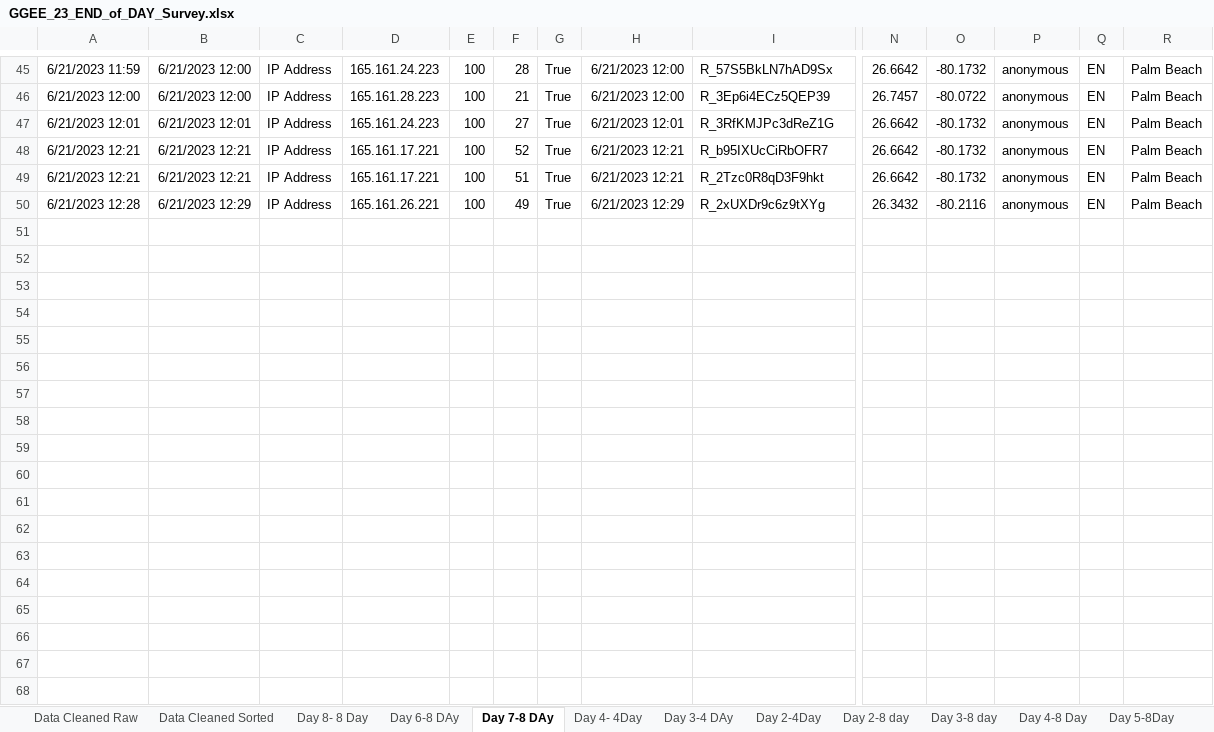
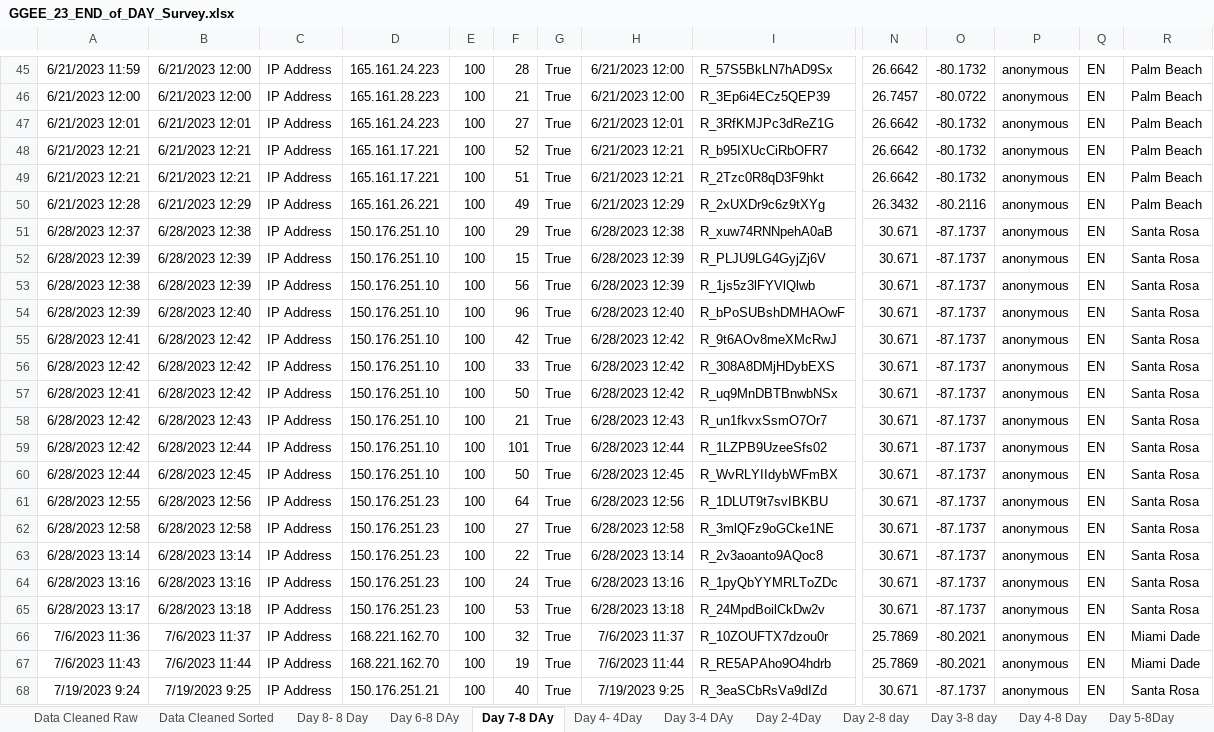
Before and after one commit to UF-EQuIPDGrant/GGEESummer23, an Excel workbook: Data/GGEE_23_END_of_DAY_Survey.xlsx, sheet Day 7-8 DAy, drawn as a sheet; only a part is shown, gaps mark what is left out; values as stored, in another font and other column widths than the file's, no borders; rows hold the shown columns only; the diff covers the shown part only; the diff names each change by its address in the sheet, - before the commit and + after, or states it on an @@ line.

```diff
--- a/Data/GGEE_23_END_of_DAY_Survey.xlsx (sheet Day 7-8 DAy)
+++ b/Data/GGEE_23_END_of_DAY_Survey.xlsx (sheet Day 7-8 DAy)
+row 51: 6/28/2023 12:37 | 6/28/2023 12:38 | IP Address | 150.176.251.10 | 100 | 29 | True | 6/28/2023 12:38 | R_xuw74RNNpehA0aB | 30.671 | -87.1737 | anonymous | EN | Santa Rosa
+row 52: 6/28/2023 12:39 | 6/28/2023 12:39 | IP Address | 150.176.251.10 | 100 | 15 | True | 6/28/2023 12:39 | R_PLJU9LG4GyjZj6V | 30.671 | -87.1737 | anonymous | EN | Santa Rosa
+row 53: 6/28/2023 12:38 | 6/28/2023 12:39 | IP Address | 150.176.251.10 | 100 | 56 | True | 6/28/2023 12:39 | R_1js5z3lFYVlQlwb | 30.671 | -87.1737 | anonymous | EN | Santa Rosa
+row 54: 6/28/2023 12:39 | 6/28/2023 12:40 | IP Address | 150.176.251.10 | 100 | 96 | True | 6/28/2023 12:40 | R_bPoSUBshDMHAOwF | 30.671 | -87.1737 | anonymous | EN | Santa Rosa
+row 55: 6/28/2023 12:41 | 6/28/2023 12:42 | IP Address | 150.176.251.10 | 100 | 42 | True | 6/28/2023 12:42 | R_9t6AOv8meXMcRwJ | 30.671 | -87.1737 | anonymous | EN | Santa Rosa
+row 56: 6/28/2023 12:42 | 6/28/2023 12:42 | IP Address | 150.176.251.10 | 100 | 33 | True | 6/28/2023 12:42 | R_308A8DMjHDybEXS | 30.671 | -87.1737 | anonymous | EN | Santa Rosa
+row 57: 6/28/2023 12:41 | 6/28/2023 12:42 | IP Address | 150.176.251.10 | 100 | 50 | True | 6/28/2023 12:42 | R_uq9MnDBTBnwbNSx | 30.671 | -87.1737 | anonymous | EN | Santa Rosa
+row 58: 6/28/2023 12:42 | 6/28/2023 12:43 | IP Address | 150.176.251.10 | 100 | 21 | True | 6/28/2023 12:43 | R_un1fkvxSsmO7Or7 | 30.671 | -87.1737 | anonymous | EN | Santa Rosa
+row 59: 6/28/2023 12:42 | 6/28/2023 12:44 | IP Address | 150.176.251.10 | 100 | 101 | True | 6/28/2023 12:44 | R_1LZPB9UzeeSfs02 | 30.671 | -87.1737 | anonymous | EN | Santa Rosa
+row 60: 6/28/2023 12:44 | 6/28/2023 12:45 | IP Address | 150.176.251.10 | 100 | 50 | True | 6/28/2023 12:45 | R_WvRLYIIdybWFmBX | 30.671 | -87.1737 | anonymous | EN | Santa Rosa
+row 61: 6/28/2023 12:55 | 6/28/2023 12:56 | IP Address | 150.176.251.23 | 100 | 64 | True | 6/28/2023 12:56 | R_1DLUT9t7svIBKBU | 30.671 | -87.1737 | anonymous | EN | Santa Rosa
+row 62: 6/28/2023 12:58 | 6/28/2023 12:58 | IP Address | 150.176.251.23 | 100 | 27 | True | 6/28/2023 12:58 | R_3mlQFz9oGCke1NE | 30.671 | -87.1737 | anonymous | EN | Santa Rosa
+row 63: 6/28/2023 13:14 | 6/28/2023 13:14 | IP Address | 150.176.251.23 | 100 | 22 | True | 6/28/2023 13:14 | R_2v3aoanto9AQoc8 | 30.671 | -87.1737 | anonymous | EN | Santa Rosa
+row 64: 6/28/2023 13:16 | 6/28/2023 13:16 | IP Address | 150.176.251.23 | 100 | 24 | True | 6/28/2023 13:16 | R_1pyQbYYMRLToZDc | 30.671 | -87.1737 | anonymous | EN | Santa Rosa
+row 65: 6/28/2023 13:17 | 6/28/2023 13:18 | IP Address | 150.176.251.23 | 100 | 53 | True | 6/28/2023 13:18 | R_24MpdBoilCkDw2v | 30.671 | -87.1737 | anonymous | EN | Santa Rosa
+row 66: 7/6/2023 11:36 | 7/6/2023 11:37 | IP Address | 168.221.162.70 | 100 | 32 | True | 7/6/2023 11:37 | R_10ZOUFTX7dzou0r | 25.7869 | -80.2021 | anonymous | EN | Miami Dade
+row 67: 7/6/2023 11:43 | 7/6/2023 11:44 | IP Address | 168.221.162.70 | 100 | 19 | True | 7/6/2023 11:44 | R_RE5APAho9O4hdrb | 25.7869 | -80.2021 | anonymous | EN | Miami Dade
+row 68: 7/19/2023 9:24 | 7/19/2023 9:25 | IP Address | 150.176.251.21 | 100 | 40 | True | 7/19/2023 9:25 | R_3eaSCbRsVa9dIZd | 30.671 | -87.1737 | anonymous | EN | Santa Rosa
```
Also changed, not shown: 19 added rows elsewhere in this sheet, sheet Day 1-4 Day, sheet Day 6-8 DAy, sheet Day 2-8 day, sheet Day 4-8 Day, sheet Day 2-4Day, sheet Day 4- 4Day, 7 more sheets, hidden cells.
